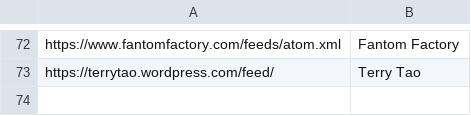
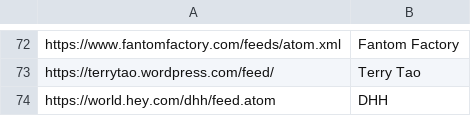
Before and after one commit to mitchpaulus/dotfiles, a TSV file: rss.tsv, drawn as a sheet; only a part is shown, gaps mark what is left out; the diff names each change by its address in the sheet, - before the commit and + after, or states it on an @@ line.

Commit message:
Update RSS

```diff
--- a/rss.tsv
+++ b/rss.tsv
+row 74: https://world.hey.com/dhh/feed.atom | DHH
```
